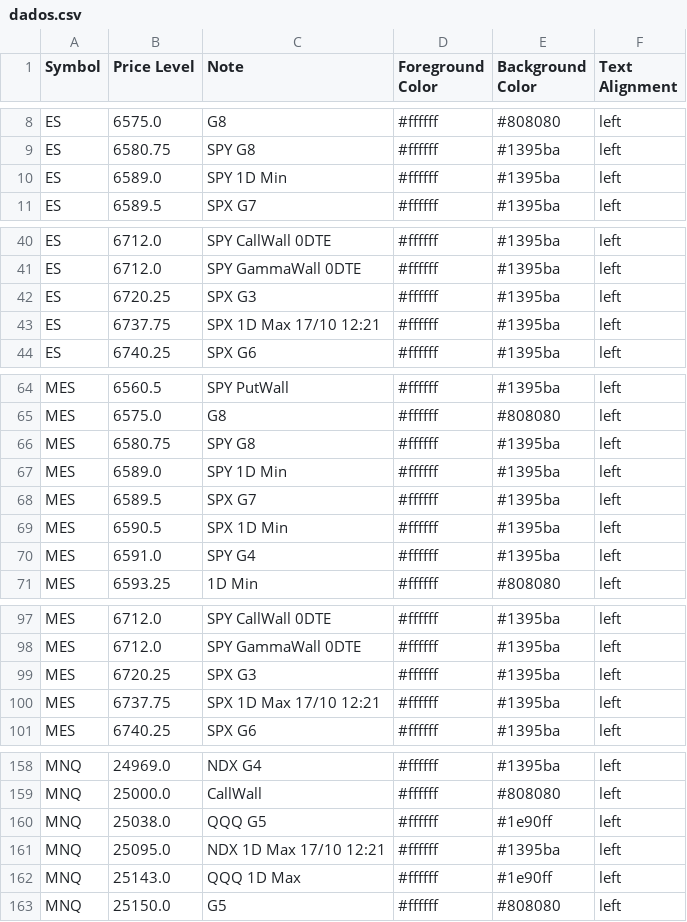
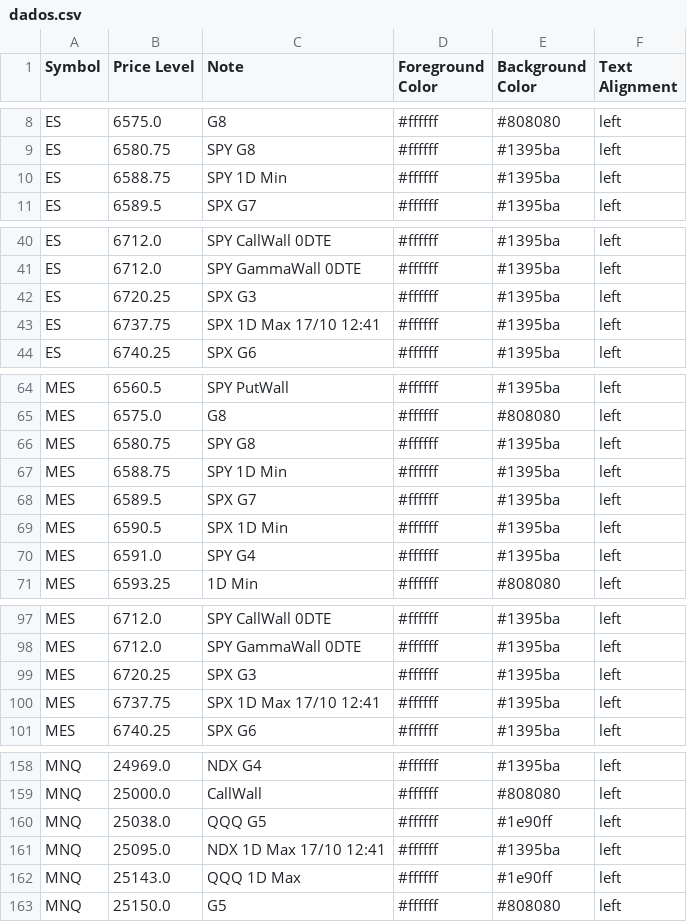
Before and after one commit to GammaGex/dados, a CSV file: dados.csv, drawn as a sheet; only a part is shown, gaps mark what is left out; the diff covers the shown part only.

Commit message:
Atualizacao automatica - dados.csv

```diff
--- a/dados.csv
+++ b/dados.csv
@@ -9,3 +9,3 @@ ES,6575.0,G8,#ffffff,#808080,left
 ES,6580.75,SPY G8,#ffffff,#1395ba,left
-ES,6589.0,SPY 1D Min,#ffffff,#1395ba,left
+ES,6588.75,SPY 1D Min,#ffffff,#1395ba,left
 ES,6589.5,SPX G7,#ffffff,#1395ba,left
@@ -42,3 +42,3 @@ ES,6712.0,SPY GammaWall 0DTE,#ffffff,#1395ba,left
 ES,6720.25,SPX G3,#ffffff,#1395ba,left
-ES,6737.75,SPX 1D Max 17/10 12:21,#ffffff,#1395ba,left
+ES,6737.75,SPX 1D Max 17/10 12:41,#ffffff,#1395ba,left
 ES,6740.25,SPX G6,#ffffff,#1395ba,left
@@ -66,3 +66,3 @@ MES,6575.0,G8,#ffffff,#808080,left
 MES,6580.75,SPY G8,#ffffff,#1395ba,left
-MES,6589.0,SPY 1D Min,#ffffff,#1395ba,left
+MES,6588.75,SPY 1D Min,#ffffff,#1395ba,left
 MES,6589.5,SPX G7,#ffffff,#1395ba,left
@@ -99,3 +99,3 @@ MES,6712.0,SPY GammaWall 0DTE,#ffffff,#1395ba,left
 MES,6720.25,SPX G3,#ffffff,#1395ba,left
-MES,6737.75,SPX 1D Max 17/10 12:21,#ffffff,#1395ba,left
+MES,6737.75,SPX 1D Max 17/10 12:41,#ffffff,#1395ba,left
 MES,6740.25,SPX G6,#ffffff,#1395ba,left
@@ -160,3 +160,3 @@ MNQ,25000.0,CallWall,#ffffff,#808080,left
 MNQ,25038.0,QQQ G5,#ffffff,#1e90ff,left
-MNQ,25095.0,NDX 1D Max 17/10 12:21,#ffffff,#1395ba,left
+MNQ,25095.0,NDX 1D Max 17/10 12:41,#ffffff,#1395ba,left
 MNQ,25143.0,QQQ 1D Max,#ffffff,#1e90ff,left
```
Also changed, not shown: 1 edited cell elsewhere in this file.
